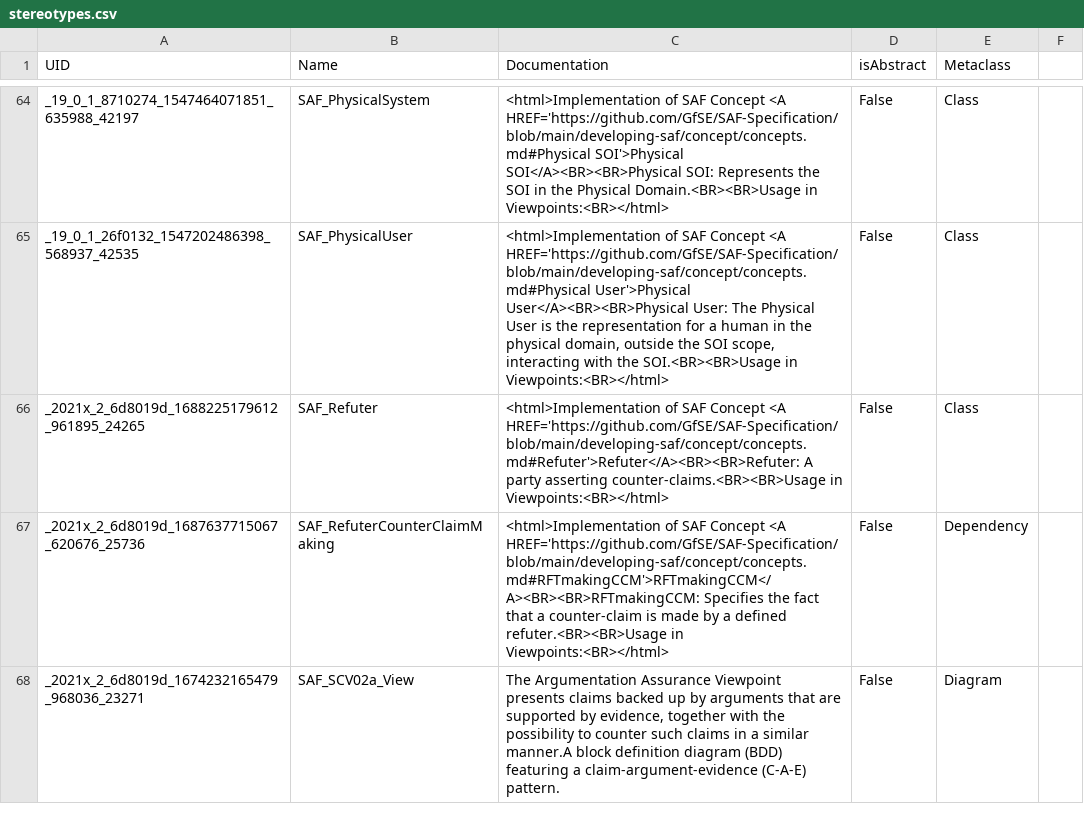
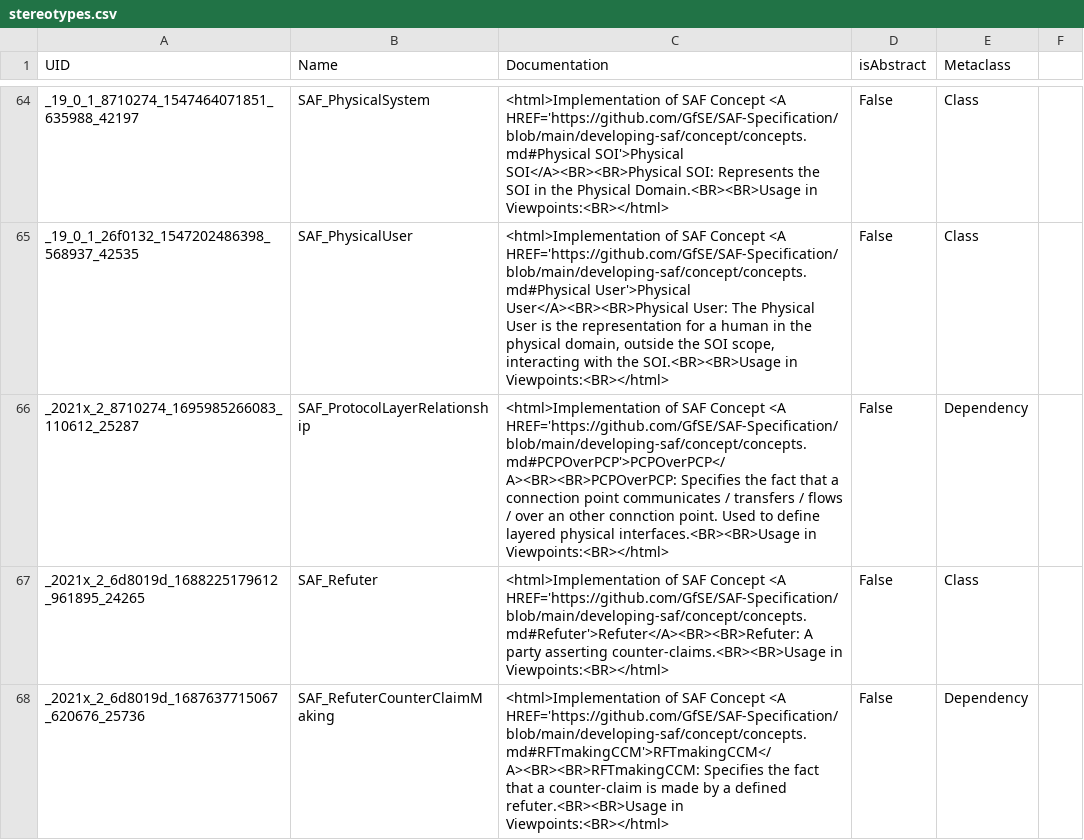
Before and after one commit to GfSE/SAF-Specification, a CSV file: stereotypes.csv, drawn as a sheet; only a part is shown, gaps mark what is left out; the shorter side is filled out with more unchanged rows; the diff names each change by its address in the sheet, - before the commit and + after, or states it on an @@ line.

Commit message:
add over relationship (concept, stereotype, link concerns ,add rationale..

```diff
--- a/stereotypes.csv
+++ b/stereotypes.csv
+row 66: _2021x_2_8710274_1695985266083_110612_25287 | SAF_ProtocolLayerRelationship | <html>Implementation of SAF Concept <A HREF='https://github.com/GfSE/SAF-Specification/blob/main/developing-saf/concept/concepts.md#PCPOverPCP'>PCPOverPCP</A><BR><BR>PCPOverPCP: Specifies the fact that a connection point communicates / transfers / flows / over an other connction point. Used to define layered physical interfaces.<BR><BR>Usage in Viewpoints:<BR></html> | False | Dependency
```
Also changed, not shown: 27 other files.
